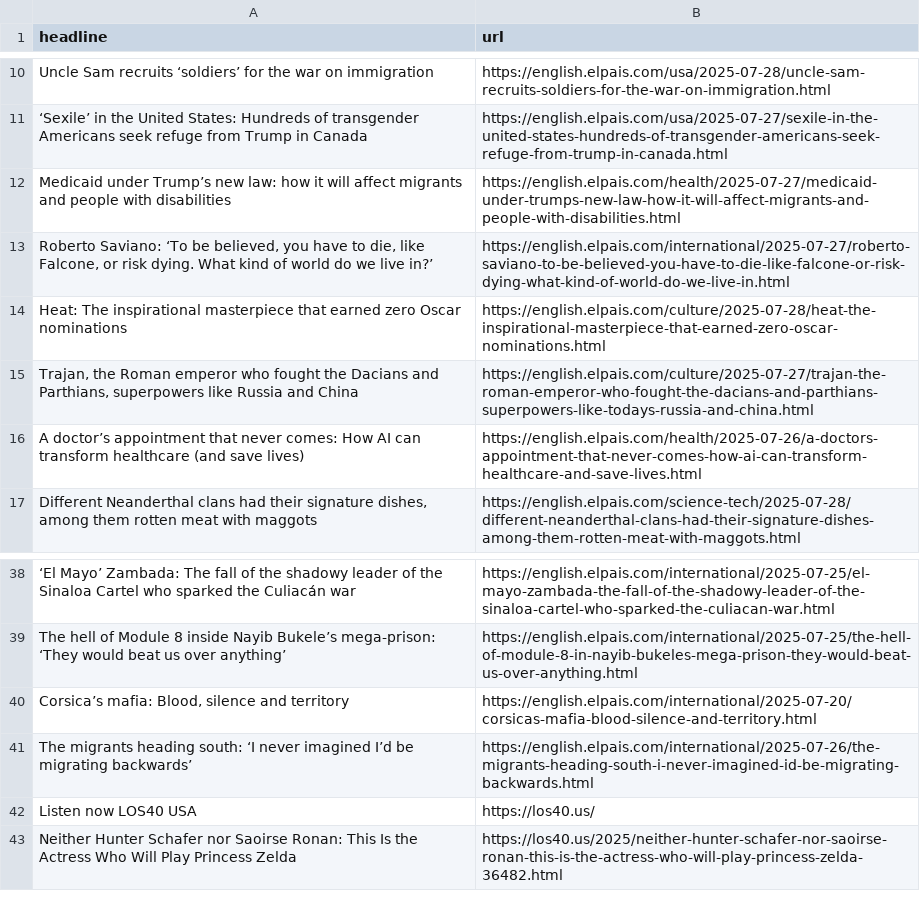
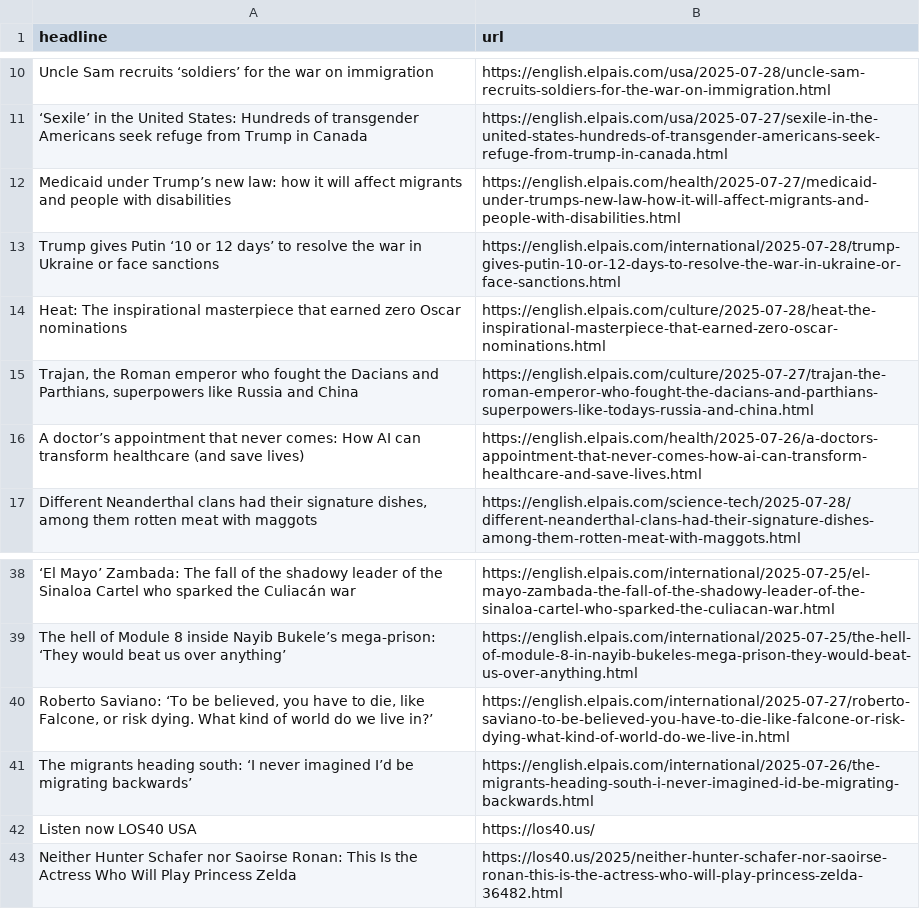
Before and after one commit to Filipe-Teles/el-pais-autoscraper, a CSV file: headlines.csv, drawn as a sheet; only a part is shown, gaps mark what is left out; removed rows and columns are numbered as before the commit, all else as after; the diff names each change by its address in the sheet, - before the commit and + after, or states it on an @@ line.

```diff
--- a/headlines.csv
+++ b/headlines.csv
+row 13: Trump gives Putin ‘10 or 12 days’ to resolve the war in Ukraine or face sanctions | https://english.elpais.com/international/2025-07-28/trump-gives-putin-10-or-12-days-to-resolve-the-war-in-ukraine-or-face-sanctions.html
-row 40: Corsica’s mafia: Blood, silence and territory | https://english.elpais.com/international/2025-07-20/corsicas-mafia-blood-silence-and-territory.html
@@ row 13 moved to row 40: Roberto Saviano: ‘To be believed, you ha… @@
```
